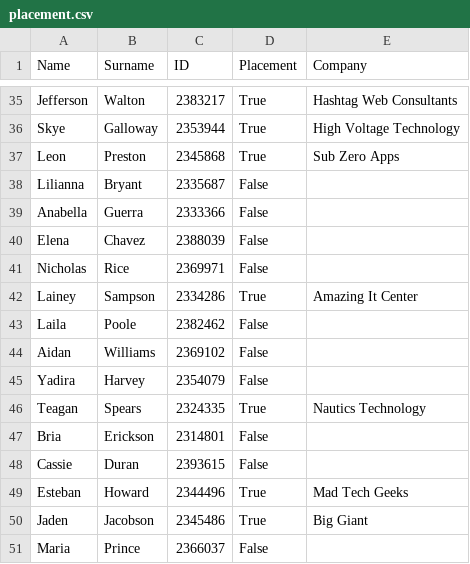
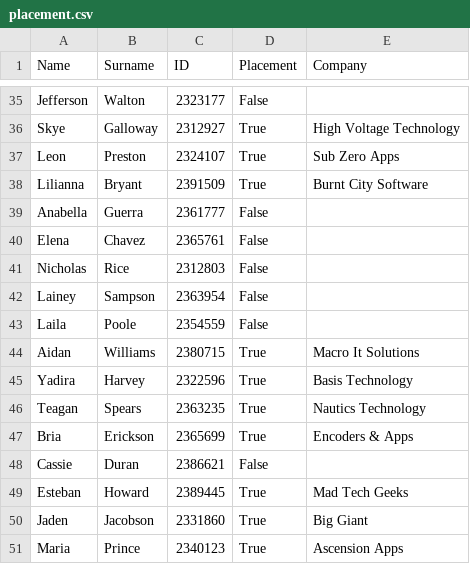
Before and after one commit to uqglmn/dhv, a CSV file: q3/v1/placement.csv, drawn as a sheet; only a part is shown, gaps mark what is left out; the diff covers the shown part only; the diff names each change by its address in the sheet, - before the commit and + after, or states it on an @@ line.

```diff
--- a/q3/v1/placement.csv
+++ b/q3/v1/placement.csv
-C35 (ID): 2383217
+C35 (ID): 2323177
-D35 (Placement): True
+D35 (Placement): False
-E35 (Company): Hashtag Web Consultants
+E35 (Company): (empty)
-C36 (ID): 2353944
+C36 (ID): 2312927
-C37 (ID): 2345868
+C37 (ID): 2324107
-C38 (ID): 2335687
+C38 (ID): 2391509
-D38 (Placement): False
+D38 (Placement): True
-E38 (Company): (empty)
+E38 (Company): Burnt City Software
-C39 (ID): 2333366
+C39 (ID): 2361777
-C40 (ID): 2388039
+C40 (ID): 2365761
-C41 (ID): 2369971
+C41 (ID): 2312803
-C42 (ID): 2334286
+C42 (ID): 2363954
-D42 (Placement): True
+D42 (Placement): False
-E42 (Company): Amazing It Center
+E42 (Company): (empty)
-C43 (ID): 2382462
+C43 (ID): 2354559
-C44 (ID): 2369102
+C44 (ID): 2380715
-D44:D45 (Placement): False
+D44:D45 (Placement): True
-E44 (Company): (empty)
+E44 (Company): Macro It Solutions
-C45 (ID): 2354079
+C45 (ID): 2322596
-E45 (Company): (empty)
+E45 (Company): Basis Technology
-C46 (ID): 2324335
+C46 (ID): 2363235
-C47 (ID): 2314801
+C47 (ID): 2365699
-D47 (Placement): False
+D47 (Placement): True
-E47 (Company): (empty)
+E47 (Company): Encoders & Apps
-C48 (ID): 2393615
+C48 (ID): 2386621
-C49 (ID): 2344496
+C49 (ID): 2389445
-C50 (ID): 2345486
+C50 (ID): 2331860
-C51 (ID): 2366037
+C51 (ID): 2340123
-D51 (Placement): False
+D51 (Placement): True
-E51 (Company): (empty)
+E51 (Company): Ascension Apps
```
Also changed, not shown: 93 edited cells elsewhere in this file, q3/v1/grades01.csv, q3/v1/grades02.csv, 5 other files.
